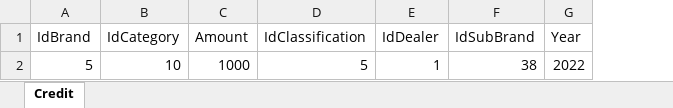
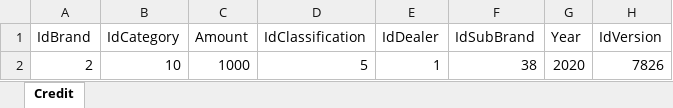
Before and after one commit to Dmast00/Locust, an Excel workbook: assets/test.xlsx, sheet Credit, drawn as a sheet; values as stored, in another font and other column widths than the file's, no borders; the diff names each change by its address in the sheet, - before the commit and + after, or states it on an @@ line.

```diff
--- a/assets/test.xlsx (sheet Credit)
+++ b/assets/test.xlsx (sheet Credit)
+column H (IdVersion), row 2: 7826
-A2 (IdBrand): 5
+A2 (IdBrand): 2
-G2 (Year): 2022
+G2 (Year): 2020
```
Also changed, not shown: 1 other file.
